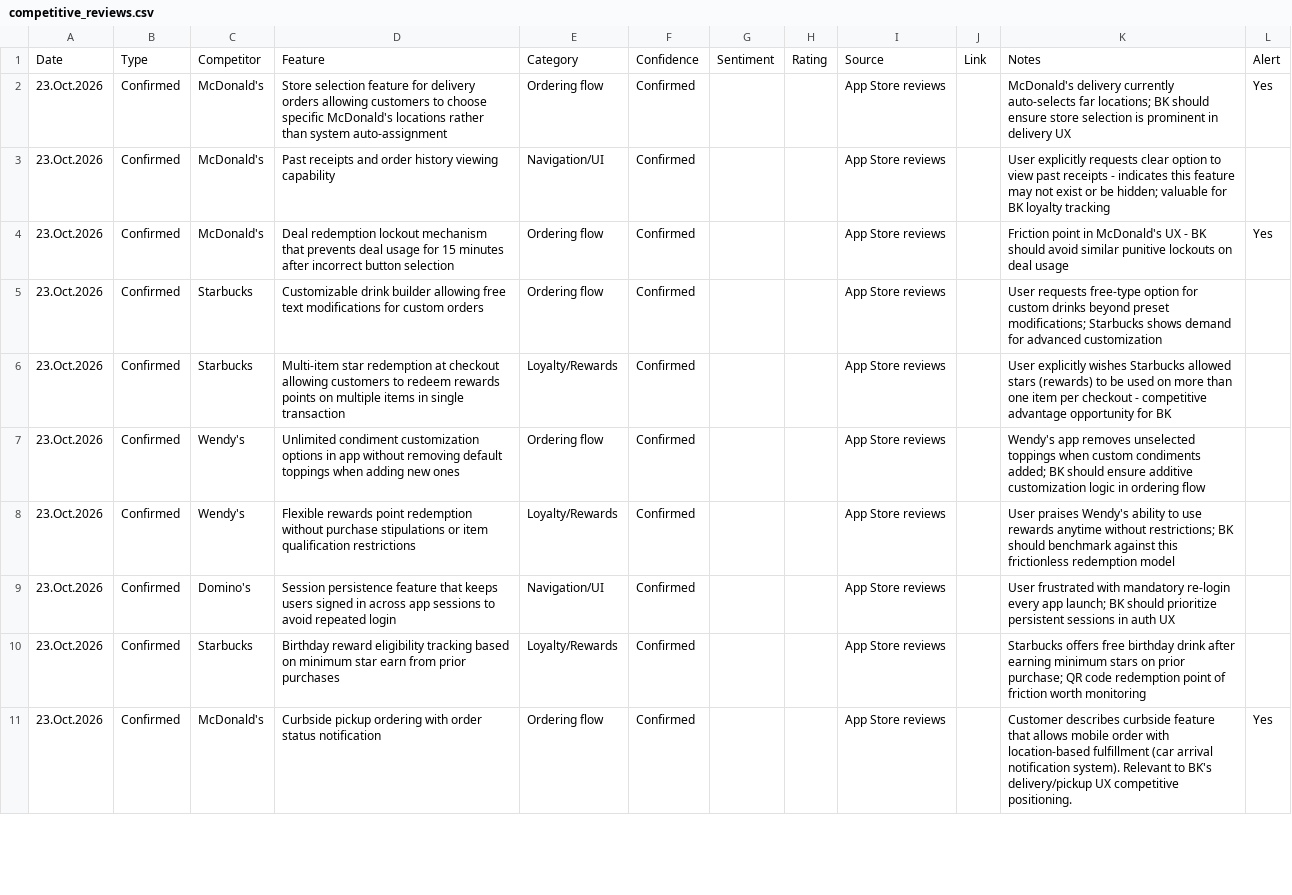
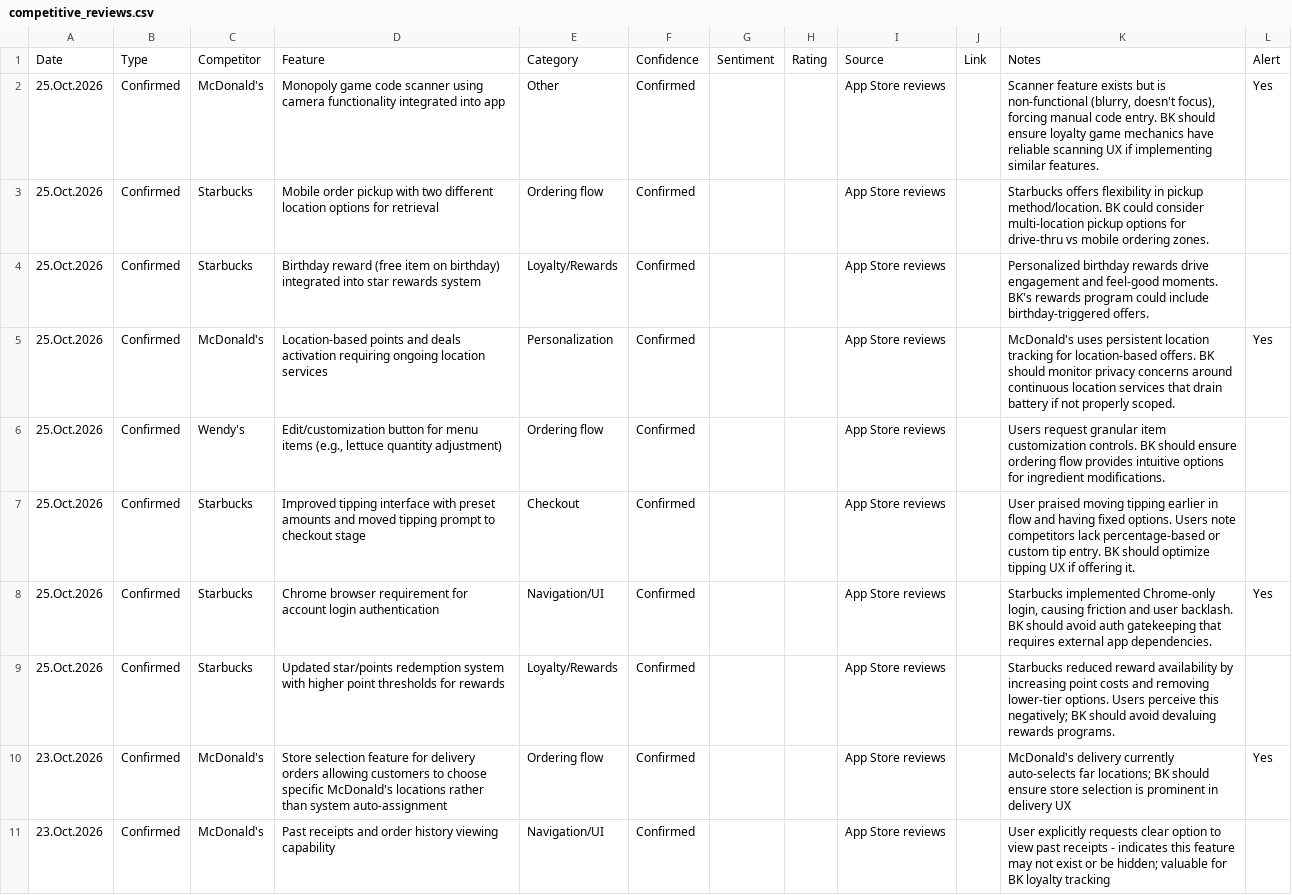
Before and after one commit to rocco9022/bk-review-triage, a CSV file: competitive_reviews.csv, drawn as a sheet; only a part is shown; the shorter side is filled out with more unchanged rows; the diff names each change by its address in the sheet, - before the commit and + after, or states it on an @@ line.

```diff
--- a/competitive_reviews.csv
+++ b/competitive_reviews.csv
+row 2: 25.Oct.2026 | Confirmed | McDonald's | Monopoly game code scanner using camera functionality integrated into app | Other | Confirmed |  |  | App Store reviews |  | Scanner feature exists but is non-functional (blurry, doesn't focus), forcing manual code entry. BK should ensure loyalty game mechanics have reliable scanning UX if implementing similar features. | Yes
+row 3: 25.Oct.2026 | Confirmed | Starbucks | Mobile order pickup with two different location options for retrieval | Ordering flow | Confirmed |  |  | App Store reviews |  | Starbucks offers flexibility in pickup method/location. BK could consider multi-location pickup options for drive-thru vs mobile ordering zones.
+row 4: 25.Oct.2026 | Confirmed | Starbucks | Birthday reward (free item on birthday) integrated into star rewards system | Loyalty/Rewards | Confirmed |  |  | App Store reviews |  | Personalized birthday rewards drive engagement and feel-good moments. BK's rewards program could include birthday-triggered offers.
+row 5: 25.Oct.2026 | Confirmed | McDonald's | Location-based points and deals activation requiring ongoing location services | Personalization | Confirmed |  |  | App Store reviews |  | McDonald's uses persistent location tracking for location-based offers. BK should monitor privacy concerns around continuous location services that drain battery if not properly scoped. | Yes
+row 6: 25.Oct.2026 | Confirmed | Wendy's | Edit/customization button for menu items (e.g., lettuce quantity adjustment) | Ordering flow | Confirmed |  |  | App Store reviews |  | Users request granular item customization controls. BK should ensure ordering flow provides intuitive options for ingredient modifications.
+row 7: 25.Oct.2026 | Confirmed | Starbucks | Improved tipping interface with preset amounts and moved tipping prompt to checkout stage | Checkout | Confirmed |  |  | App Store reviews |  | User praised moving tipping earlier in flow and having fixed options. Users note competitors lack percentage-based or custom tip entry. BK should optimize tipping UX if offering it.
+row 8: 25.Oct.2026 | Confirmed | Starbucks | Chrome browser requirement for account login authentication | Navigation/UI | Confirmed |  |  | App Store reviews |  | Starbucks implemented Chrome-only login, causing friction and user backlash. BK should avoid auth gatekeeping that requires external app dependencies. | Yes
+row 9: 25.Oct.2026 | Confirmed | Starbucks | Updated star/points redemption system with higher point thresholds for rewards | Loyalty/Rewards | Confirmed |  |  | App Store reviews |  | Starbucks reduced reward availability by increasing point costs and removing lower-tier options. Users perceive this negatively; BK should avoid devaluing rewards programs.
```
Also changed, not shown: 1 other file.
